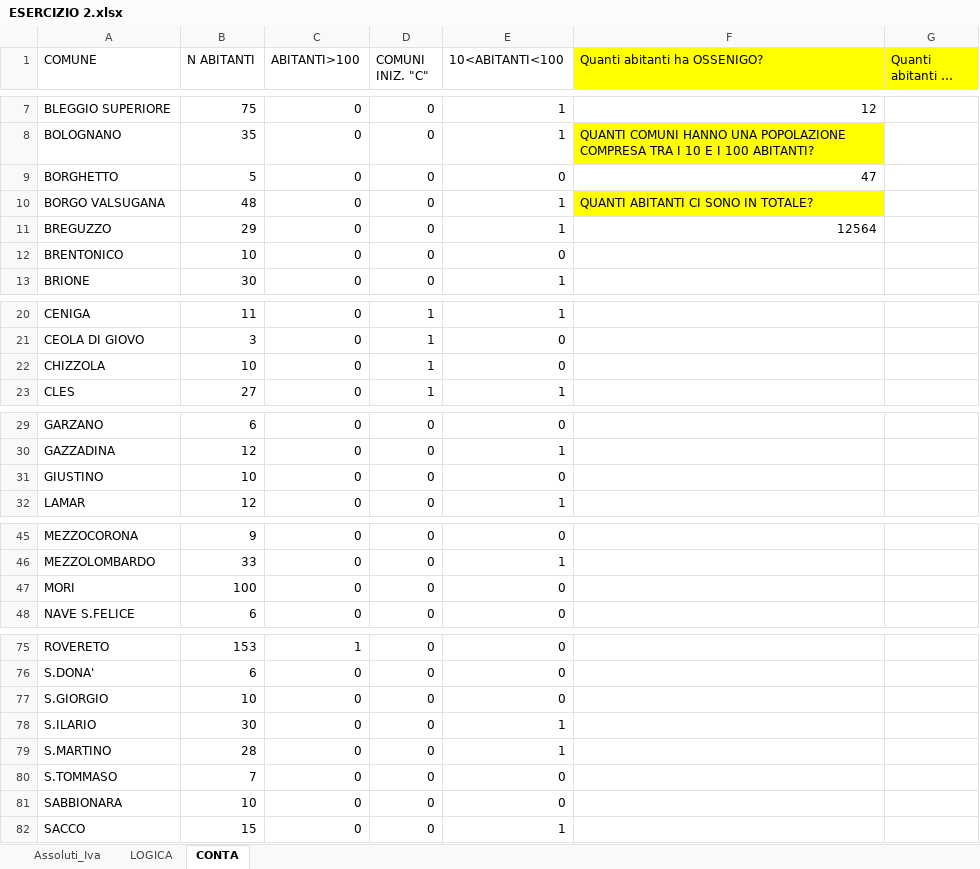
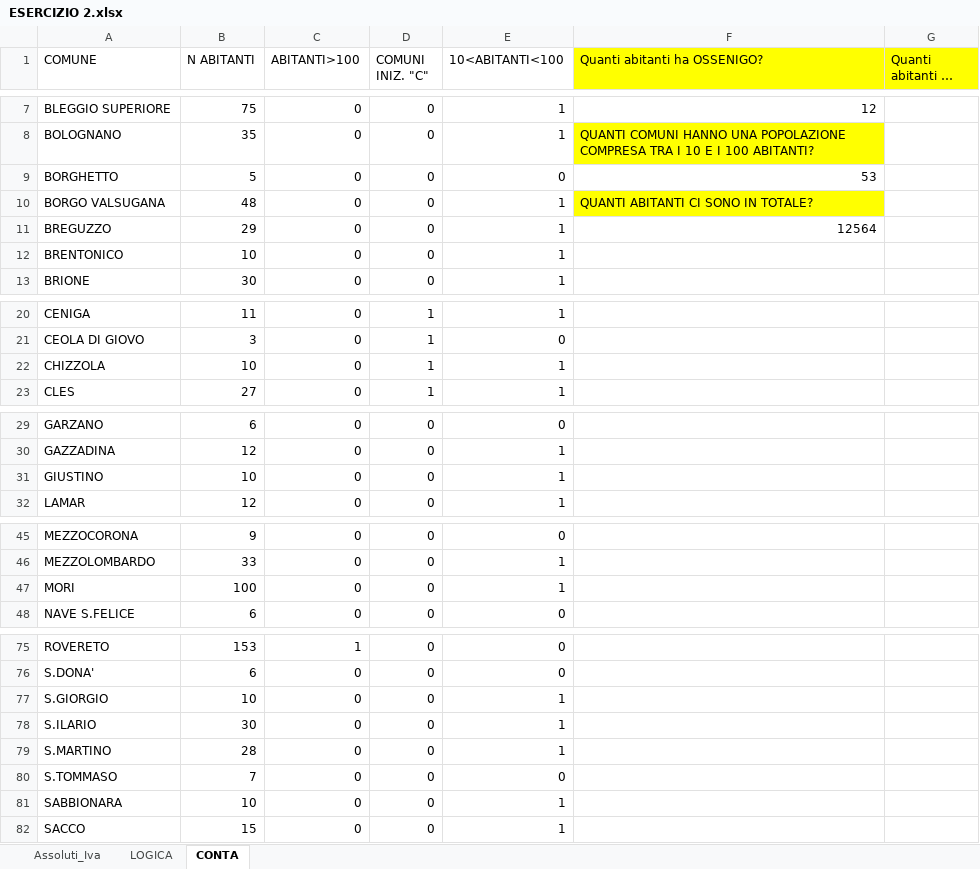
Before and after one commit to claudiotrapanese/ESERCITAZIONI-EXCEL, an Excel workbook: ESERCIZIO 2.xlsx, sheet CONTA, drawn as a sheet; only a part is shown, gaps mark what is left out; long unchanged cells end in …; values as stored, in another font and other column widths than the file's, no borders; the diff names each change by its address in the sheet, - before the commit and + after, or states it on an @@ line.

Commit message:
Update ESERCIZIO 2.xlsx

```diff
--- a/ESERCIZIO 2.xlsx (sheet CONTA)
+++ b/ESERCIZIO 2.xlsx (sheet CONTA)
-F9 (Quanti abitanti ha OSSENIGO?): 47
+F9 (Quanti abitanti ha OSSENIGO?): 53
-E12 (10<ABITANTI<100): 0
+E12 (10<ABITANTI<100): 1
-E22 (10<ABITANTI<100): 0
+E22 (10<ABITANTI<100): 1
-E31 (10<ABITANTI<100): 0
+E31 (10<ABITANTI<100): 1
-E47 (10<ABITANTI<100): 0
+E47 (10<ABITANTI<100): 1
-E77 (10<ABITANTI<100): 0
+E77 (10<ABITANTI<100): 1
-E81 (10<ABITANTI<100): 0
+E81 (10<ABITANTI<100): 1
```
Also changed, not shown: sheet Assoluti_Iva, formulas that keep their value.
